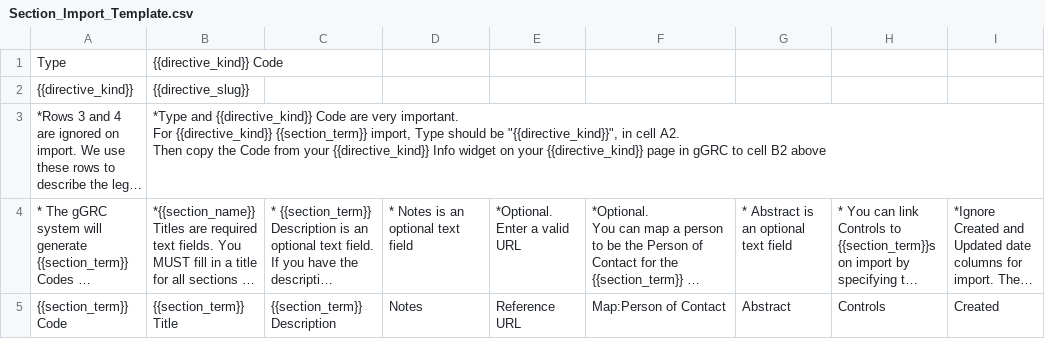
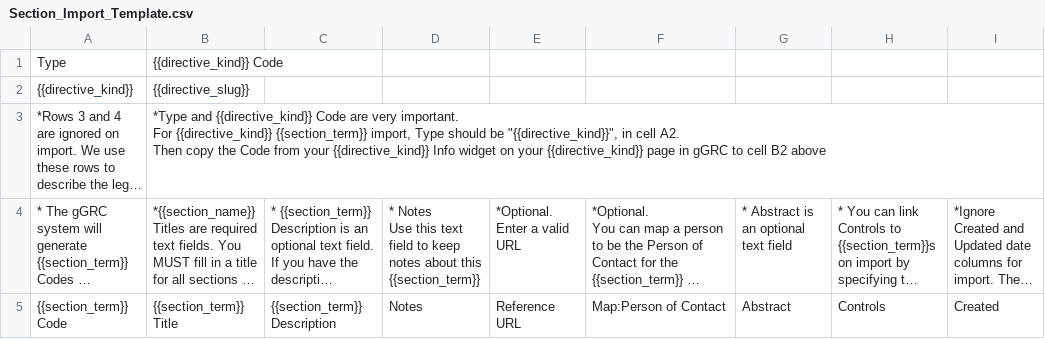
Before and after one commit to zidarsk8/ggrc-core, a CSV file: src/ggrc/templates/csv_files/Section_Import_Template.csv, drawn as a sheet; only a part is shown; long unchanged cells end in …; ↵ is a line break in a cell; the diff names each change by its address in the sheet, - before the commit and + after, or states it on an @@ line.

```diff
--- a/src/ggrc/templates/csv_files/Section_Import_Template.csv
+++ b/src/ggrc/templates/csv_files/Section_Import_Template.csv
-D4: * Notes is an optional text field
+D4: * Notes ↵ Use this text field to keep notes about this {{section_term}}
```
Also changed, not shown: src/ggrc/templates/csv_files/Objective_Import_Template.csv, src/ggrc/templates/csv_files/Request_Import_Template.csv.
